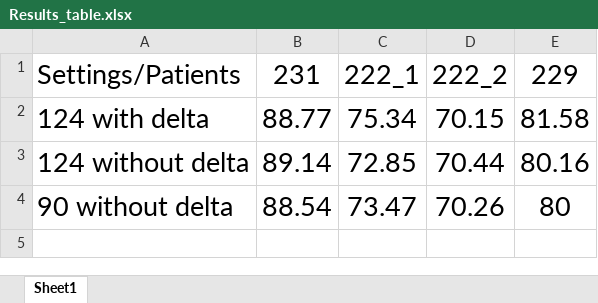
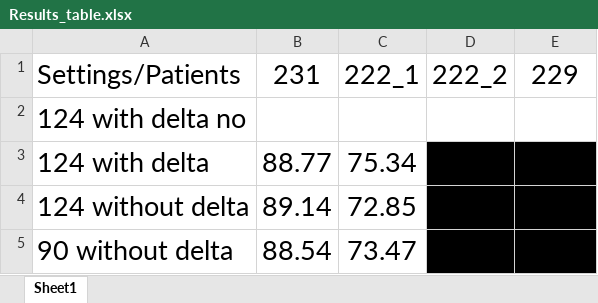
Before and after one commit to sdot08/Optimization-of-Responsive-Neurostimulation-RNS-Therapy-through-Data-Mining-Approaches, an Excel workbook: reports/Results_table.xlsx, sheet Sheet1, drawn as a sheet; values as stored, in another font and other column widths than the file's, no borders; addresses are those after the commit; the diff names each change by its address in the sheet, - before the commit and + after, or states it on an @@ line.

```diff
--- a/reports/Results_table.xlsx (sheet Sheet1)
+++ b/reports/Results_table.xlsx (sheet Sheet1)
+row 2: 124 with delta no
-D3:E5 fill: none
+D3:E5 fill: #000000
```
Also changed, not shown: 17 other files.
